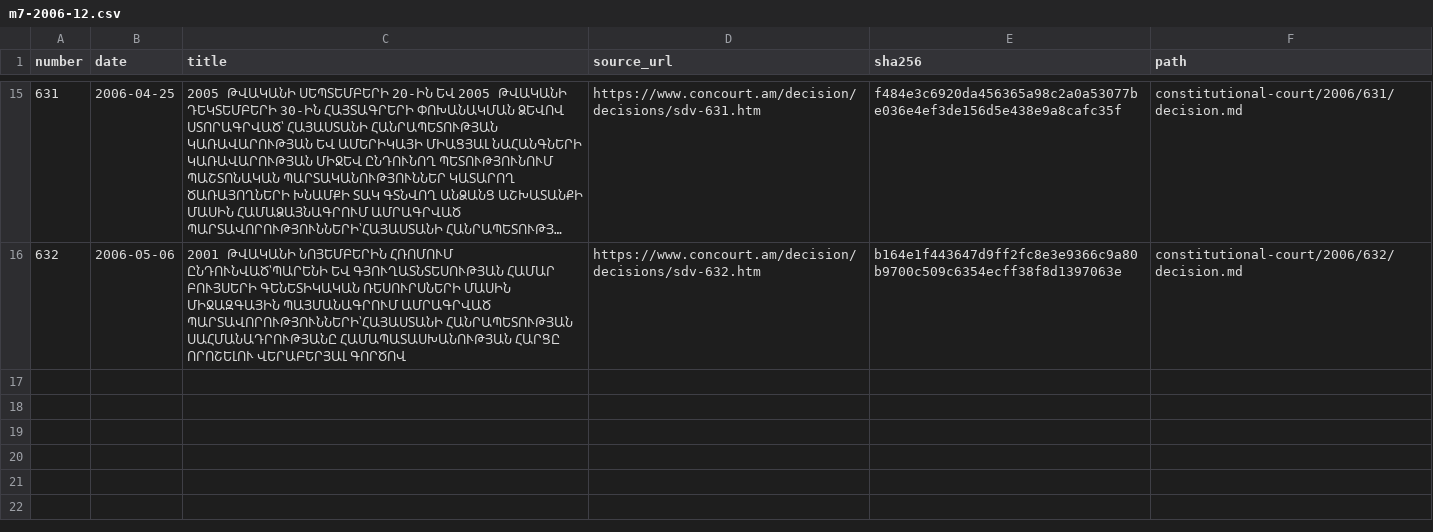
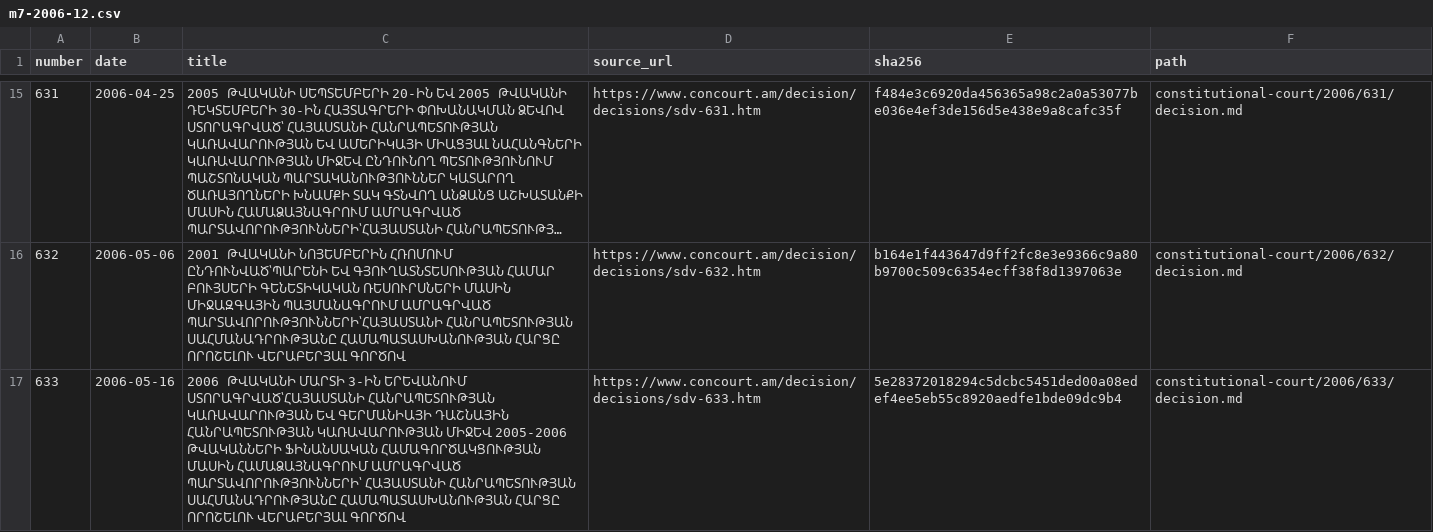
Before and after one commit to lexifina/armenia-law, a CSV file: data/constitutional-court/m7-2006-12.csv, drawn as a sheet; only a part is shown, gaps mark what is left out; long unchanged cells end in ….

Commit message:
Constitutional Court decision ՍԴՈ-633
In-force: 2006-05-16
Kind: original
History: as-enacted
Source: https://www.concourt.am/decision/decisions/sdv-633.htm
In-force basis: Court adoption date in its decision listing

```diff
--- a/data/constitutional-court/m7-2006-12.csv
+++ b/data/constitutional-court/m7-2006-12.csv
@@ -16 +16,2 @@ number,date,title,source_url,sha256,path
 632,2006-05-06,2001 ԹՎԱԿԱՆԻ ՆՈՅԵՄԲԵՐԻՆ ՀՌՈՄՈՒՄ ԸՆԴՈՒՆՎԱԾ՝ՊԱՐԵՆԻ ԵՎ ԳՅՈՒՂԱՏՆՏԵՍՈՒԹՅԱՆ ՀԱՄԱՐ ԲՈՒՅՍԵՐԻ ԳԵՆԵՏԻԿԱԿԱՆ ՌԵՍՈՒՐՍՆԵՐԻ ՄԱՍԻՆ ՄԻՋԱԶԳԱՅԻՆ ՊԱՅՄԱՆԱԳՐՈՒՄ ԱՄՐԱԳՐՎԱԾ ՊԱՐՏԱՎՈՐՈՒԹՅՈՒՆՆԵՐԻ՝ՀԱՅԱՍՏԱՆԻ ՀԱՆՐԱՊԵՏՈՒԹՅԱՆ ՍԱՀՄԱՆԱԴՐՈՒԹՅԱՆԸ ՀԱՄԱՊԱՏԱՍԽԱՆՈՒԹՅԱՆ ՀԱՐՑԸ ՈՐՈՇԵԼՈՒ ՎԵՐԱԲԵՐՅԱԼ ԳՈՐԾՈՎ,https://www.concourt.am/decision/decisions/sdv-632.htm,b164e1f443647d9ff2fc8e3e9366c9a80b9700c509c6354ecff38f8d1397063e,constitutional-court/2006/632/decision.md
+633,2006-05-16,2006 ԹՎԱԿԱՆԻ ՄԱՐՏԻ 3-ԻՆ ԵՐԵՎԱՆՈՒՄ ՍՏՈՐԱԳՐՎԱԾ՝ՀԱՅԱՍՏԱՆԻ ՀԱՆՐԱՊԵՏՈՒԹՅԱՆ ԿԱՌԱՎԱՐՈՒԹՅԱՆ ԵՎ ԳԵՐՄԱՆԻԱՅԻ ԴԱՇՆԱՅԻՆ ՀԱՆՐԱՊԵՏՈՒԹՅԱՆ ԿԱՌԱՎԱՐՈՒԹՅԱՆ ՄԻՋԵՎ 2005-2006 ԹՎԱԿԱՆՆԵՐԻ ՖԻՆԱՆՍԱԿԱՆ ՀԱՄԱԳՈՐԾԱԿՑՈՒԹՅԱՆ ՄԱՍԻՆ ՀԱՄԱՁԱՅՆԱԳՐՈՒՄ ԱՄՐԱԳՐՎԱԾ ՊԱՐՏԱՎՈՐՈՒԹՅՈՒՆՆԵՐԻ՝ ՀԱՅԱՍՏԱՆԻ ՀԱՆՐԱՊԵՏՈՒԹՅԱՆ ՍԱՀՄԱՆԱԴՐՈՒԹՅԱՆԸ ՀԱՄԱՊԱՏԱՍԽԱՆՈՒԹՅԱՆ ՀԱՐՑԸ ՈՐՈՇԵԼՈՒ ՎԵՐԱԲԵՐՅԱԼ ԳՈՐԾՈՎ,https://www.concourt.am/decision/decisions/sdv-633.htm,5e28372018294c5dcbc5451ded00a08edef4ee5eb55c8920aedfe1bde09dc9b4,constitutional-court/2006/633/decision.md
```
Also changed, not shown: 1 other file.
